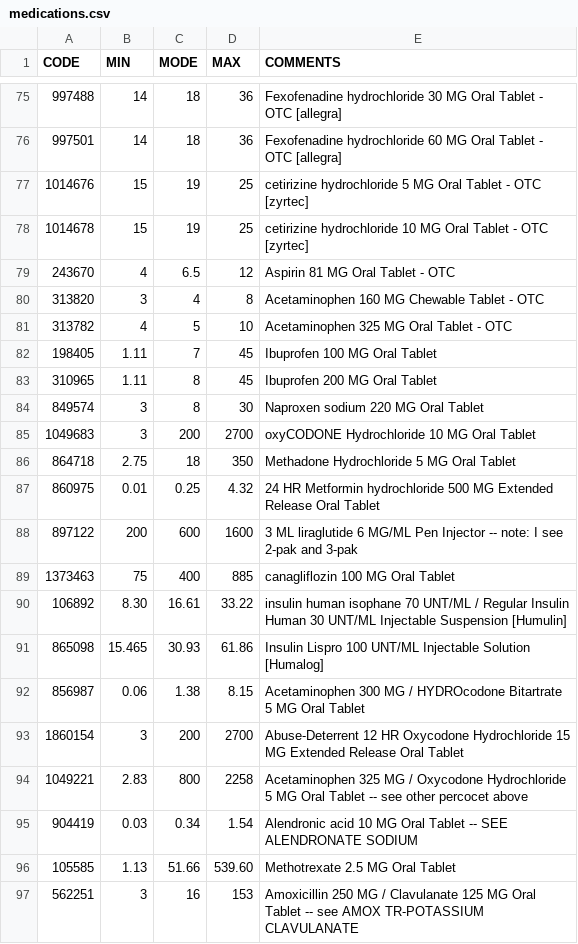
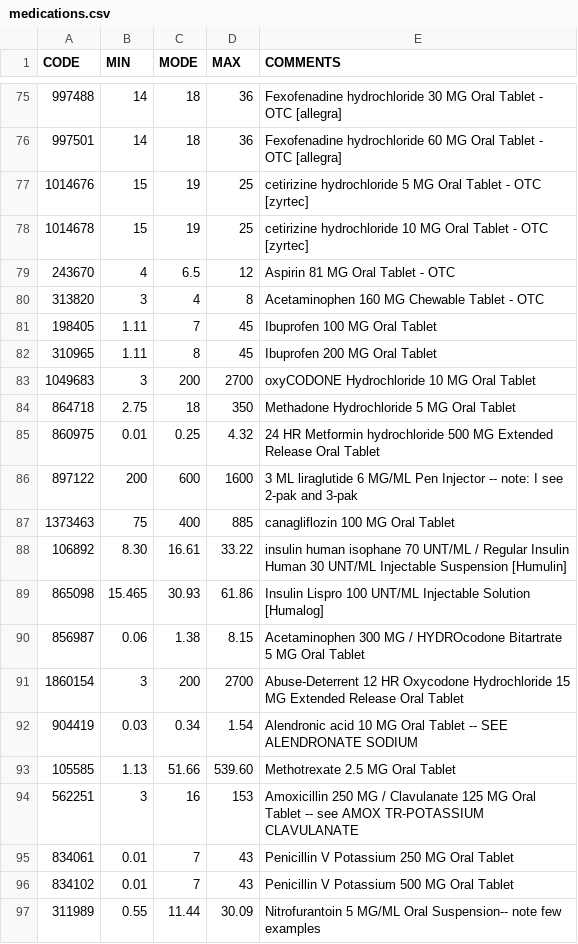
Before and after one commit to dataweave19/synthea-healthcare-etl, a CSV file: src/main/resources/costs/medications.csv, drawn as a sheet; only a part is shown, gaps mark what is left out; the shorter side is filled out with more unchanged rows.

Commit message:
Remove duplicate rows from costs.

```diff
--- a/src/main/resources/costs/medications.csv
+++ b/src/main/resources/costs/medications.csv
@@ -80,6 +80,4 @@ CODE,MIN,MODE,MAX,COMMENTS
 313820,3,4,8,Acetaminophen 160 MG Chewable Tablet - OTC
-313782,4,5,10,Acetaminophen 325 MG Oral Tablet - OTC
 198405,1.11,7,45,Ibuprofen 100 MG Oral Tablet
 310965,1.11,8,45,Ibuprofen 200 MG Oral Tablet
-849574,3,8,30,Naproxen sodium 220 MG Oral Tablet
 1049683,3,200,2700,oxyCODONE Hydrochloride 10 MG Oral Tablet
@@ -93,3 +91,2 @@ CODE,MIN,MODE,MAX,COMMENTS
 1860154,3,200,2700,Abuse-Deterrent 12 HR Oxycodone Hydrochloride 15 MG Extended Release Oral Tablet
-1049221,2.83,800,2258,Acetaminophen 325 MG / Oxycodone Hydrochloride 5 MG Oral Tablet -- see other percocet above
 904419,0.03,0.34,1.54,Alendronic acid 10 MG Oral Tablet -- SEE ALENDRONATE SODIUM
```
